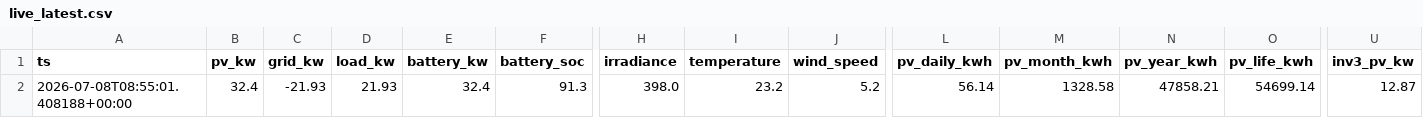
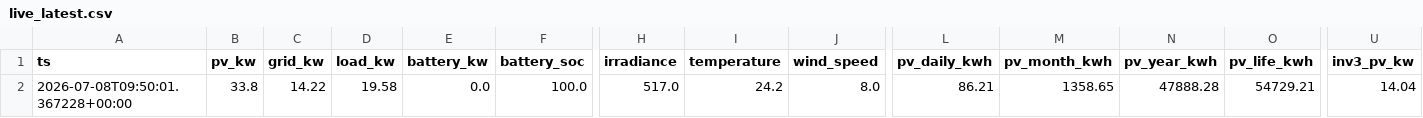
Before and after one commit to ruanvanheerden97/voltano-millenial-billing, a CSV file: live_latest.csv, drawn as a sheet; only a part is shown, gaps mark what is left out; the diff covers the shown part only; the diff names each change by its address in the sheet, - before the commit and + after, or states it on an @@ line.

```diff
--- a/live_latest.csv
+++ b/live_latest.csv
-A2 (ts): 2026-07-08T08:55:01.408188+00:00
+A2 (ts): 2026-07-08T09:50:01.367228+00:00
-B2 (pv_kw): 32.4
+B2 (pv_kw): 33.8
-C2 (grid_kw): -21.93
+C2 (grid_kw): 14.22
-D2 (load_kw): 21.93
+D2 (load_kw): 19.58
-E2 (battery_kw): 32.4
+E2 (battery_kw): 0.0
-F2 (battery_soc): 91.3
+F2 (battery_soc): 100.0
-H2 (irradiance): 398.0
+H2 (irradiance): 517.0
-I2 (temperature): 23.2
+I2 (temperature): 24.2
-J2 (wind_speed): 5.2
+J2 (wind_speed): 8.0
-L2 (pv_daily_kwh): 56.14
+L2 (pv_daily_kwh): 86.21
-M2 (pv_month_kwh): 1328.58
+M2 (pv_month_kwh): 1358.65
-N2 (pv_year_kwh): 47858.21
+N2 (pv_year_kwh): 47888.28
-O2 (pv_life_kwh): 54699.14
+O2 (pv_life_kwh): 54729.21
-U2 (inv3_pv_kw): 12.87
+U2 (inv3_pv_kw): 14.04
```
Also changed, not shown: 11 edited cells elsewhere in this file, live_history.csv.
